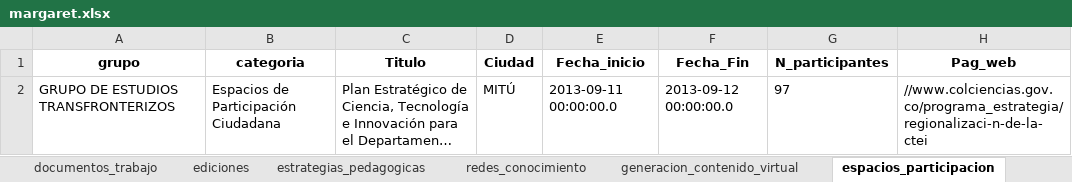
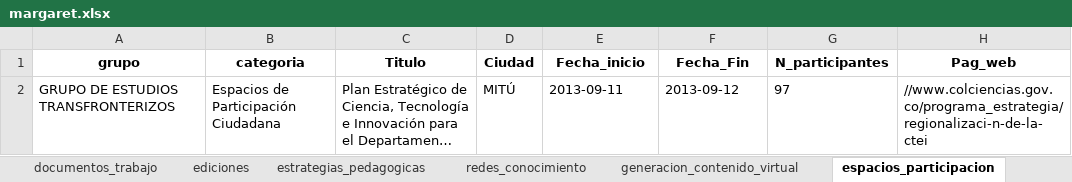
Before and after one commit to Hufrinconlo/margareth, an Excel workbook: margaret.xlsx, sheet espacios_participacion, drawn as a sheet; long unchanged cells end in …; values as stored, in another font and other column widths than the file's, no borders; the diff names each change by its address in the sheet, - before the commit and + after, or states it on an @@ line.

```diff
--- a/margaret.xlsx (sheet espacios_participacion)
+++ b/margaret.xlsx (sheet espacios_participacion)
-E2 (Fecha_inicio): 2013-09-11 00:00:00.0
+E2 (Fecha_inicio): 2013-09-11
-F2 (Fecha_Fin): 2013-09-12 00:00:00.0
+F2 (Fecha_Fin): 2013-09-12
```
Also changed, not shown: sheet articulos, sheet eventos_cientificos, sheet capitulos, sheet proyectos, sheet redes_conocimiento, sheet generacion_contenido_virtual, 2 more sheets, 3 other files.
